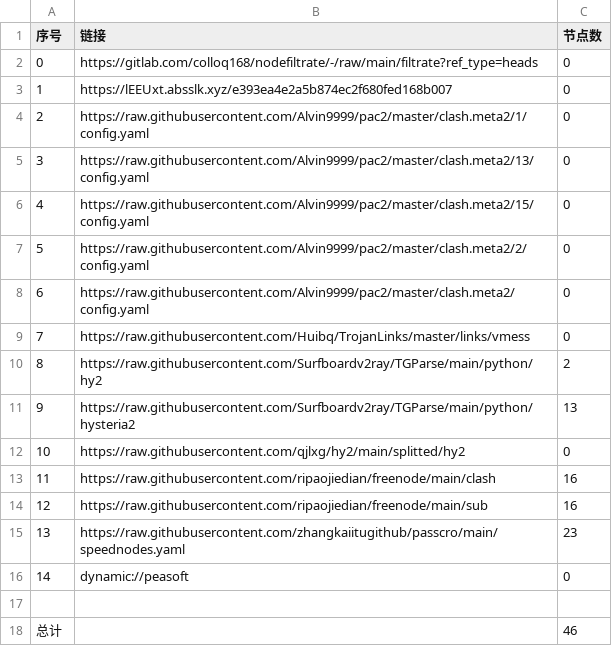
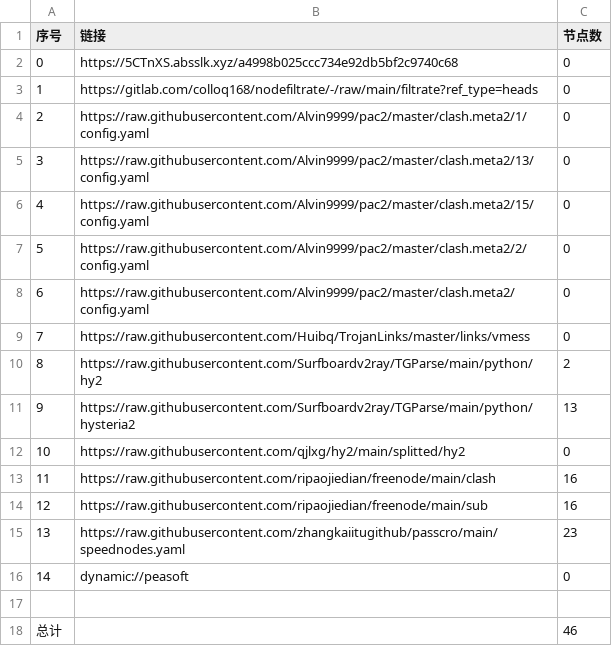
Before and after one commit to dalazhi/AutoMergePublicNodes, a CSV file: list_result.csv, drawn as a sheet.

```diff
--- a/list_result.csv
+++ b/list_result.csv
@@ -1,4 +1,4 @@
 序号,链接,节点数
-0,https://gitlab.com/colloq168/nodefiltrate/-/raw/main/filtrate?ref_type=heads,0
-1,https://lEEUxt.absslk.xyz/e393ea4e2a5b874ec2f680fed168b007,0
+0,https://5CTnXS.absslk.xyz/a4998b025ccc734e92db5bf2c9740c68,0
+1,https://gitlab.com/colloq168/nodefiltrate/-/raw/main/filtrate?ref_type=heads,0
 2,https://raw.githubusercontent.com/Alvin9999/pac2/master/clash.meta2/1/config.yaml,0
```
Also changed, not shown: 3 other files.
